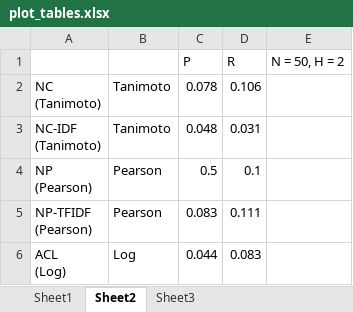
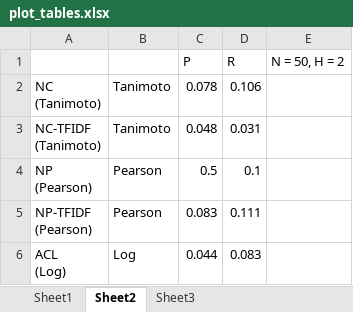
Before and after one commit to qqliu/subreddit-recommendations, an Excel workbook: plot_tables.xlsx, sheet Sheet2, drawn as a sheet; values as stored, in another font and other column widths than the file's, no borders; charts and pictures not drawn; ↵ is a line break in a cell; the diff names each change by its address in the sheet, - before the commit and + after, or states it on an @@ line.

Commit message:
one more time...

```diff
--- a/plot_tables.xlsx (sheet Sheet2)
+++ b/plot_tables.xlsx (sheet Sheet2)
-A3: NC-IDF ↵ (Tanimoto)
+A3: NC-TFIDF ↵ (Tanimoto)
```
Also changed, not shown: charts or pictures.
